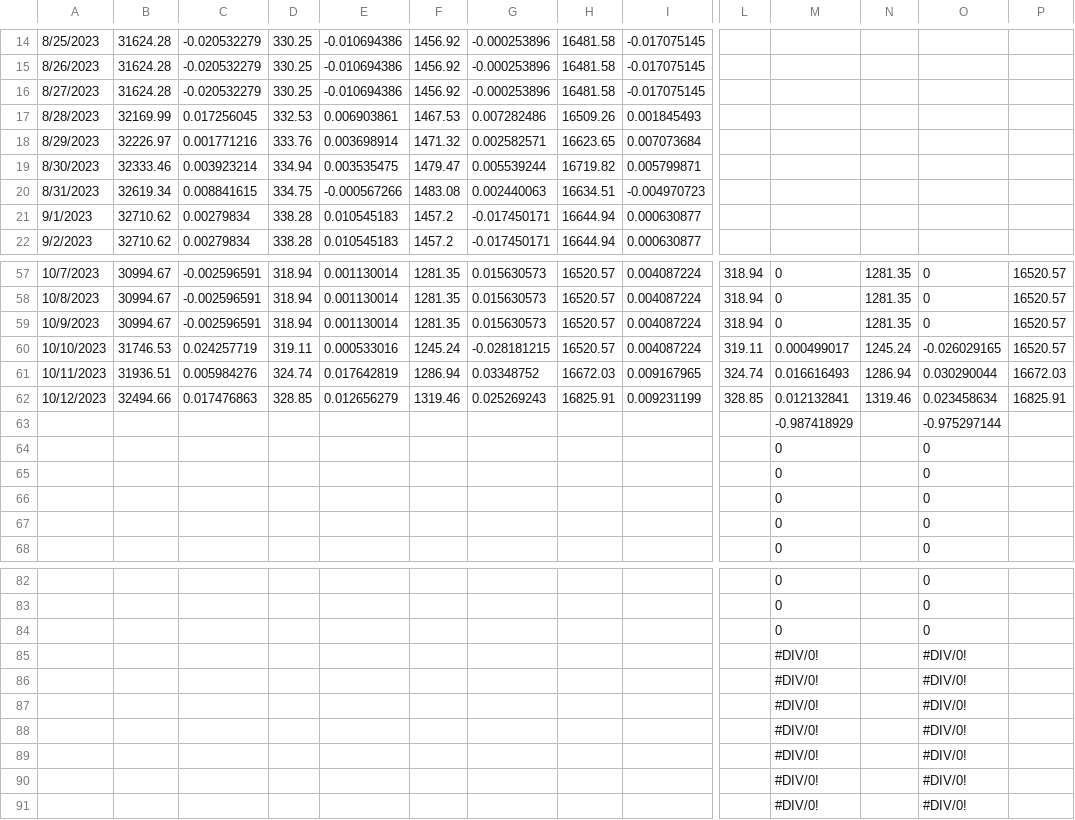
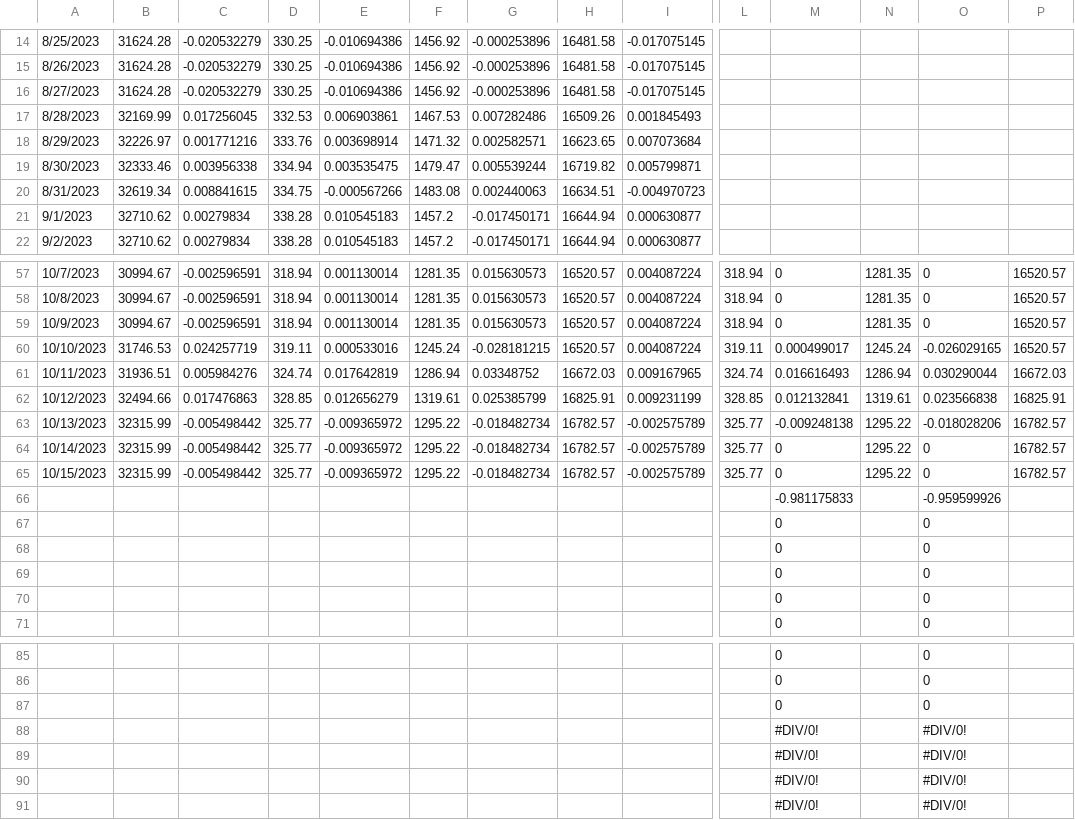
Before and after one commit to jjmerits/Dashboard, a CSV file: com.csv, drawn as a sheet; only a part is shown, gaps mark what is left out; removed rows and columns are numbered as before the commit, all else as after; rows hold the shown columns only; the diff names each change by its address in the sheet, - before the commit and + after, or states it on an @@ line.

```diff
--- a/com.csv
+++ b/com.csv
-C19: 0.003923214
+C19: 0.003956338
-F62: 1319.46
+F62: 1319.61
-G62: 0.025269243
+G62: 0.025385799
-N62: 1319.46
+N62: 1319.61
-O62: 0.023458634
+O62: 0.023566838
-row 63:  |  |  |  |  |  |  |  |  |  | -0.987418929 |  | -0.975297144
+row 63: 10/13/2023 | 32315.99 | -0.005498442 | 325.77 | -0.009365972 | 1295.22 | -0.018482734 | 16782.57 | -0.002575789 | 325.77 | -0.009248138 | 1295.22 | -0.018028206 | 16782.57
+row 64: 10/14/2023 | 32315.99 | -0.005498442 | 325.77 | -0.009365972 | 1295.22 | -0.018482734 | 16782.57 | -0.002575789 | 325.77 | 0 | 1295.22 | 0 | 16782.57
+row 65: 10/15/2023 | 32315.99 | -0.005498442 | 325.77 | -0.009365972 | 1295.22 | -0.018482734 | 16782.57 | -0.002575789 | 325.77 | 0 | 1295.22 | 0 | 16782.57
+row 66:  |  |  |  |  |  |  |  |  |  | -0.981175833 |  | -0.959599926
-row 85:  |  |  |  |  |  |  |  |  |  | #DIV/0! |  | #DIV/0!
-row 86:  |  |  |  |  |  |  |  |  |  | #DIV/0! |  | #DIV/0!
-row 87:  |  |  |  |  |  |  |  |  |  | #DIV/0! |  | #DIV/0!
```
Also changed, not shown: dash.csv.
